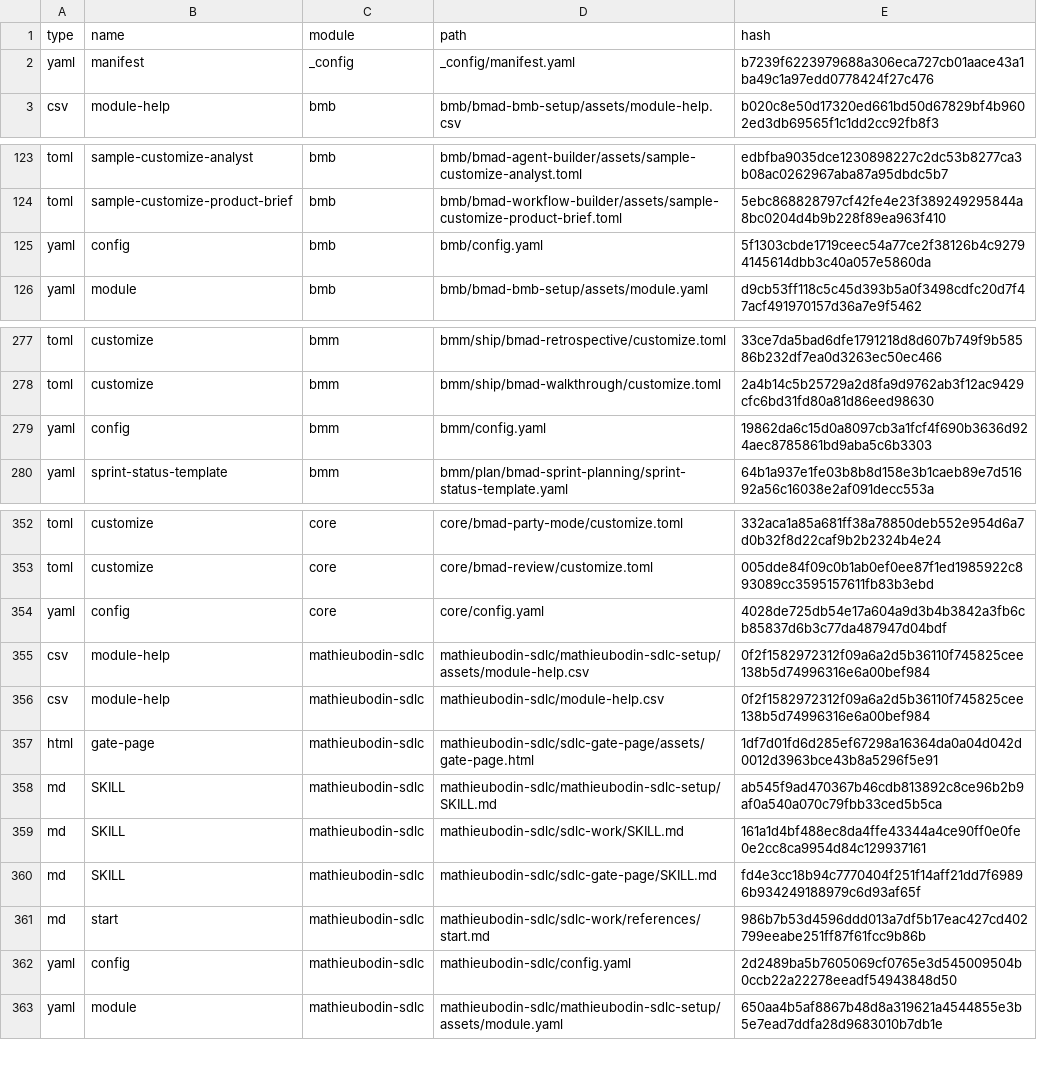
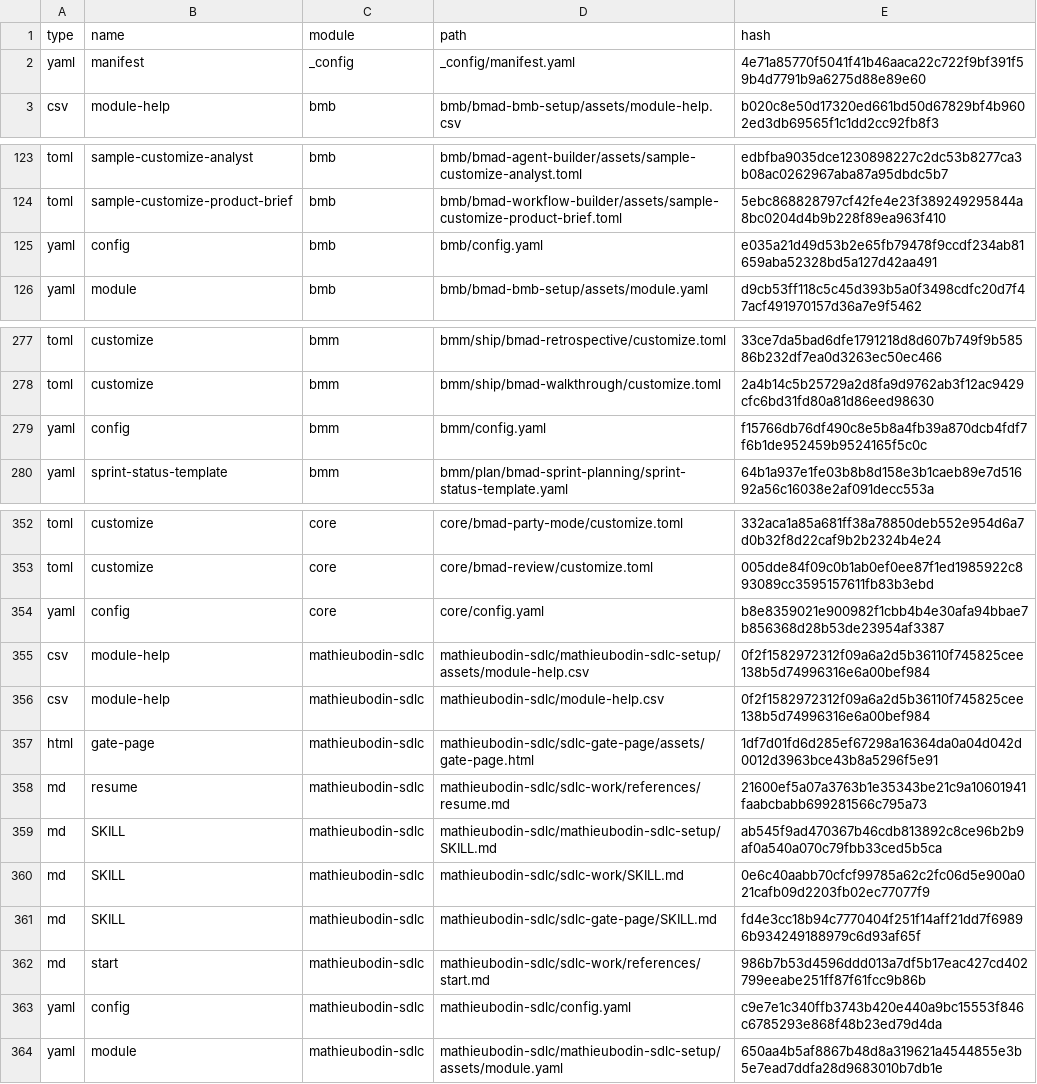
Before and after one commit to mathieubodin/scaleway-manager, a CSV file: _bmad/_config/files-manifest.csv, drawn as a sheet; only a part is shown, gaps mark what is left out.

```diff
--- a/_bmad/_config/files-manifest.csv
+++ b/_bmad/_config/files-manifest.csv
@@ -1,3 +1,3 @@
 type,name,module,path,hash
-"yaml","manifest","_config","_config/manifest.yaml","b7239f6223979688a306eca727cb01aace43a1ba49c1a97edd0778424f27c476"
+"yaml","manifest","_config","_config/manifest.yaml","4e71a85770f5041f41b46aaca22c722f9bf391f59b4d7791b9a6275d88e89e60"
 "csv","module-help","bmb","bmb/bmad-bmb-setup/assets/module-help.csv","b020c8e50d17320ed661bd50d67829bf4b9602ed3db69565f1c1dd2cc92fb8f3"
@@ -124,3 +124,3 @@ type,name,module,path,hash
 "toml","sample-customize-product-brief","bmb","bmb/bmad-workflow-builder/assets/sample-customize-product-brief.toml","5ebc868828797cf42fe4e23f389249295844a8bc0204d4b9b228f89ea963f410"
-"yaml","config","bmb","bmb/config.yaml","5f1303cbde1719ceec54a77ce2f38126b4c92794145614dbb3c40a057e5860da"
+"yaml","config","bmb","bmb/config.yaml","e035a21d49d53b2e65fb79478f9ccdf234ab81659aba52328bd5a127d42aa491"
 "yaml","module","bmb","bmb/bmad-bmb-setup/assets/module.yaml","d9cb53ff118c5c45d393b5a0f3498cdfc20d7f47acf491970157d36a7e9f5462"
@@ -278,3 +278,3 @@ type,name,module,path,hash
 "toml","customize","bmm","bmm/ship/bmad-walkthrough/customize.toml","2a4b14c5b25729a2d8fa9d9762ab3f12ac9429cfc6bd31fd80a81d86eed98630"
-"yaml","config","bmm","bmm/config.yaml","19862da6c15d0a8097cb3a1fcf4f690b3636d924aec8785861bd9aba5c6b3303"
+"yaml","config","bmm","bmm/config.yaml","f15766db76df490c8e5b8a4fb39a870dcb4fdf7f6b1de952459b9524165f5c0c"
 "yaml","sprint-status-template","bmm","bmm/plan/bmad-sprint-planning/sprint-status-template.yaml","64b1a937e1fe03b8b8d158e3b1caeb89e7d51692a56c16038e2af091decc553a"
@@ -353,3 +353,3 @@ type,name,module,path,hash
 "toml","customize","core","core/bmad-review/customize.toml","005dde84f09c0b1ab0ef0ee87f1ed1985922c893089cc3595157611fb83b3ebd"
-"yaml","config","core","core/config.yaml","4028de725db54e17a604a9d3b4b3842a3fb6cb85837d6b3c77da487947d04bdf"
+"yaml","config","core","core/config.yaml","b8e8359021e900982f1cbb4b4e30afa94bbae7b856368d28b53de23954af3387"
 "csv","module-help","mathieubodin-sdlc","mathieubodin-sdlc/mathieubodin-sdlc-setup/assets/module-help.csv","0f2f1582972312f09a6a2d5b36110f745825cee138b5d74996316e6a00bef984"
@@ -357,7 +357,8 @@ type,name,module,path,hash
 "html","gate-page","mathieubodin-sdlc","mathieubodin-sdlc/sdlc-gate-page/assets/gate-page.html","1df7d01fd6d285ef67298a16364da0a04d042d0012d3963bce43b8a5296f5e91"
+"md","resume","mathieubodin-sdlc","mathieubodin-sdlc/sdlc-work/references/resume.md","21600ef5a07a3763b1e35343be21c9a10601941faabcbabb699281566c795a73"
 "md","SKILL","mathieubodin-sdlc","mathieubodin-sdlc/mathieubodin-sdlc-setup/SKILL.md","ab545f9ad470367b46cdb813892c8ce96b2b9af0a540a070c79fbb33ced5b5ca"
-"md","SKILL","mathieubodin-sdlc","mathieubodin-sdlc/sdlc-work/SKILL.md","161a1d4bf488ec8da4ffe43344a4ce90ff0e0fe0e2cc8ca9954d84c129937161"
+"md","SKILL","mathieubodin-sdlc","mathieubodin-sdlc/sdlc-work/SKILL.md","0e6c40aabb70cfcf99785a62c2fc06d5e900a021cafb09d2203fb02ec77077f9"
 "md","SKILL","mathieubodin-sdlc","mathieubodin-sdlc/sdlc-gate-page/SKILL.md","fd4e3cc18b94c7770404f251f14aff21dd7f69896b934249188979c6d93af65f"
 "md","start","mathieubodin-sdlc","mathieubodin-sdlc/sdlc-work/references/start.md","986b7b53d4596ddd013a7df5b17eac427cd402799eeabe251ff87f61fcc9b86b"
-"yaml","config","mathieubodin-sdlc","mathieubodin-sdlc/config.yaml","2d2489ba5b7605069cf0765e3d545009504b0ccb22a22278eeadf54943848d50"
+"yaml","config","mathieubodin-sdlc","mathieubodin-sdlc/config.yaml","c9e7e1c340ffb3743b420e440a9bc15553f846c6785293e868f48b23ed79d4da"
 "yaml","module","mathieubodin-sdlc","mathieubodin-sdlc/mathieubodin-sdlc-setup/assets/module.yaml","650aa4b5af8867b48d8a319621a4544855e3b5e7ead7ddfa28d9683010b7db1e"
```
Also changed, not shown: 10 other files.
